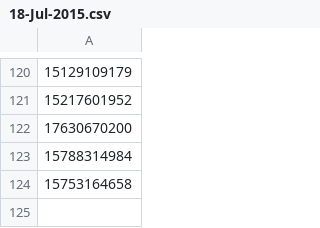
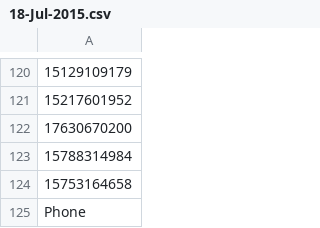
Before and after one commit to aryaranveersingh/ebayscpadmin, a CSV file: api/data/18-Jul-2015.csv, drawn as a sheet; only a part is shown, gaps mark what is left out; the diff names each change by its address in the sheet, - before the commit and + after, or states it on an @@ line.

```diff
--- a/api/data/18-Jul-2015.csv
+++ b/api/data/18-Jul-2015.csv
+row 125: Phone
```
Also changed, not shown: 10 other files.
